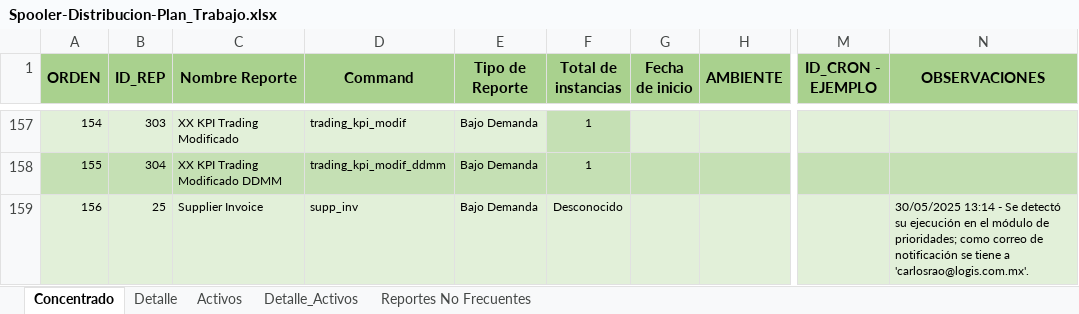
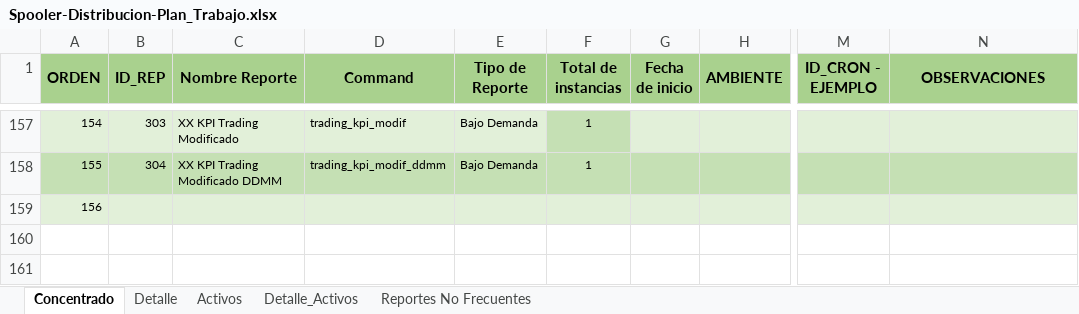
Before and after one commit to EnrikeMendez/migracion_spooler, an Excel workbook: 00-Documentacion/Spooler-Distribucion-Plan_Trabajo.xlsx, sheet Concentrado, drawn as a sheet; only a part is shown, gaps mark what is left out; values as stored, in another font and other column widths than the file's, no borders; the diff names each change by its address in the sheet, - before the commit and + after, or states it on an @@ line.

Commit message:
se actualiza archivo de seguimiento

```diff
--- a/00-Documentacion/Spooler-Distribucion-Plan_Trabajo.xlsx (sheet Concentrado)
+++ b/00-Documentacion/Spooler-Distribucion-Plan_Trabajo.xlsx (sheet Concentrado)
-B159 (ID_REP): 25
+B159 (ID_REP): (empty)
-C159 (Nombre Reporte): Supplier Invoice
+C159 (Nombre Reporte): (empty)
-D159 (Command): supp_inv
+D159 (Command): (empty)
-E159 (Tipo de Reporte): Bajo Demanda
+E159 (Tipo de Reporte): (empty)
-F159 (Total de instancias): Desconocido
+F159 (Total de instancias): (empty)
-N159 (OBSERVACIONES): 30/05/2025 13:14 - Se detectó su ejecución en el módulo de prioridades; como correo de notificación se tiene a 'carlosrao@logis.com.mx'.
+N159 (OBSERVACIONES): (empty)
```
